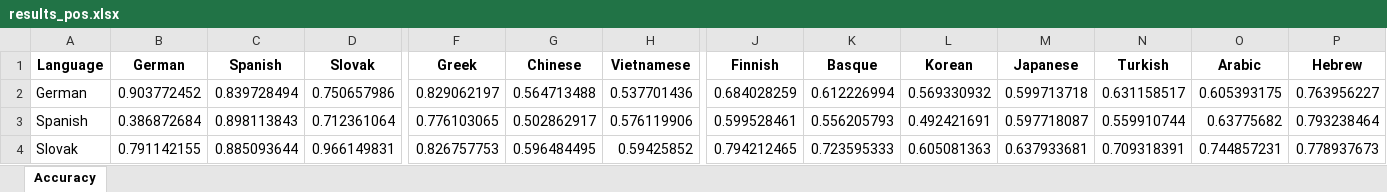
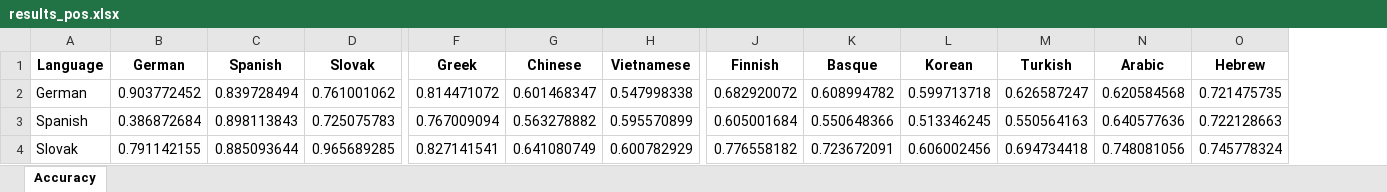
Before and after one commit to jerbarnes/typology_of_crosslingual, an Excel workbook: results/acl/mbert/results_pos.xlsx, sheet Accuracy, drawn as a sheet; only a part is shown, gaps mark what is left out; values as stored, in another font and other column widths than the file's, no borders; removed rows and columns are numbered as before the commit, all else as after; the diff covers the shown part only; the diff names each change by its address in the sheet, - before the commit and + after, or states it on an @@ line.

Commit message:
M-BERT PoS results

```diff
--- a/results/acl/mbert/results_pos.xlsx (sheet Accuracy)
+++ b/results/acl/mbert/results_pos.xlsx (sheet Accuracy)
-column M (Japanese), rows 2-4: 0.599713718 | 0.597718087 | 0.637933681
-D2 (Slovak): 0.750657986
+D2 (Slovak): 0.761001062
-F2 (Greek): 0.829062197
+F2 (Greek): 0.814471072
-G2 (Chinese): 0.564713488
+G2 (Chinese): 0.601468347
-H2 (Vietnamese): 0.537701436
+H2 (Vietnamese): 0.547998338
-J2 (Finnish): 0.684028259
+J2 (Finnish): 0.682920072
-K2 (Basque): 0.612226994
+K2 (Basque): 0.608994782
-L2 (Korean): 0.569330932
+L2 (Korean): 0.599713718
-M2 (Turkish): 0.631158517
+M2 (Turkish): 0.626587247
-N2 (Arabic): 0.605393175
+N2 (Arabic): 0.620584568
-O2 (Hebrew): 0.763956227
+O2 (Hebrew): 0.721475735
-D3 (Slovak): 0.712361064
+D3 (Slovak): 0.725075783
-F3 (Greek): 0.776103065
+F3 (Greek): 0.767009094
-G3 (Chinese): 0.502862917
+G3 (Chinese): 0.563278882
-H3 (Vietnamese): 0.576119906
+H3 (Vietnamese): 0.595570899
-J3 (Finnish): 0.599528461
+J3 (Finnish): 0.605001684
-K3 (Basque): 0.556205793
+K3 (Basque): 0.550648366
-L3 (Korean): 0.492421691
+L3 (Korean): 0.513346245
-M3 (Turkish): 0.559910744
+M3 (Turkish): 0.550564163
-N3 (Arabic): 0.63775682
+N3 (Arabic): 0.640577636
-O3 (Hebrew): 0.793238464
+O3 (Hebrew): 0.722128663
-D4 (Slovak): 0.966149831
+D4 (Slovak): 0.965689285
-F4 (Greek): 0.826757753
+F4 (Greek): 0.827141541
-G4 (Chinese): 0.596484495
+G4 (Chinese): 0.641080749
-H4 (Vietnamese): 0.59425852
+H4 (Vietnamese): 0.600782929
-J4 (Finnish): 0.794212465
+J4 (Finnish): 0.776558182
-K4 (Basque): 0.723595333
+K4 (Basque): 0.723672091
-L4 (Korean): 0.605081363
+L4 (Korean): 0.606002456
-M4 (Turkish): 0.709318391
+M4 (Turkish): 0.694734418
-N4 (Arabic): 0.744857231
+N4 (Arabic): 0.748081056
-O4 (Hebrew): 0.778937673
+O4 (Hebrew): 0.745778324
```
Also changed, not shown: 160 edited cells elsewhere in this sheet.
